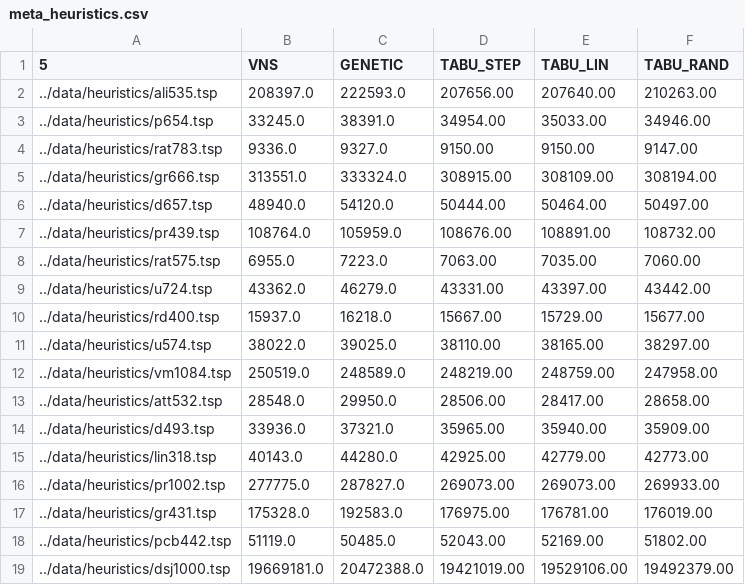
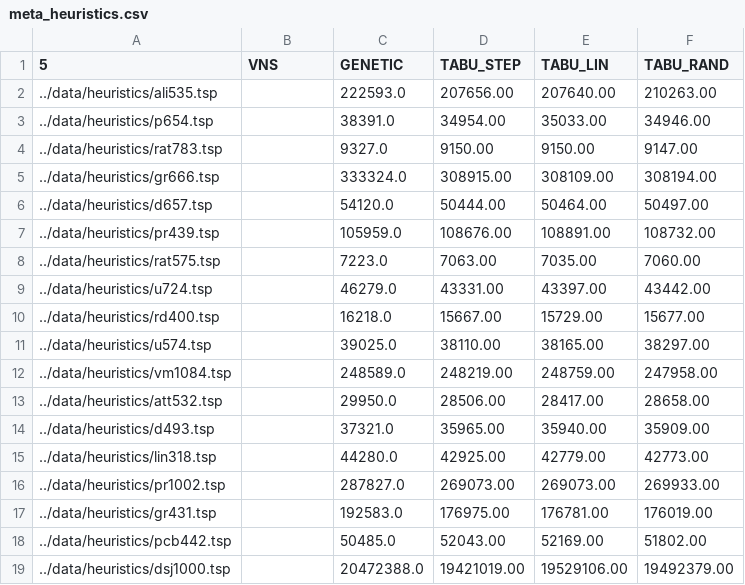
Before and after one commit to deno750/TSP_Optimization, a CSV file: results/meta_heuristics.csv, drawn as a sheet.

Commit message:
removed VNS results from meta heuristics results constructive comparison with correct greedy

```diff
--- a/results/meta_heuristics.csv
+++ b/results/meta_heuristics.csv
@@ -1,19 +1,19 @@
 5,VNS,GENETIC,TABU_STEP,TABU_LIN,TABU_RAND
-../data/heuristics/ali535.tsp,208397.0,222593.0,207656.00,207640.00,210263.00
-../data/heuristics/p654.tsp,33245.0,38391.0,34954.00,35033.00,34946.00
-../data/heuristics/rat783.tsp,9336.0,9327.0,9150.00,9150.00,9147.00
-../data/heuristics/gr666.tsp,313551.0,333324.0,308915.00,308109.00,308194.00
-../data/heuristics/d657.tsp,48940.0,54120.0,50444.00,50464.00,50497.00
-../data/heuristics/pr439.tsp,108764.0,105959.0,108676.00,108891.00,108732.00
-../data/heuristics/rat575.tsp,6955.0,7223.0,7063.00,7035.00,7060.00
-../data/heuristics/u724.tsp,43362.0,46279.0,43331.00,43397.00,43442.00
-../data/heuristics/rd400.tsp,15937.0,16218.0,15667.00,15729.00,15677.00
-../data/heuristics/u574.tsp,38022.0,39025.0,38110.00,38165.00,38297.00
-../data/heuristics/vm1084.tsp,250519.0,248589.0,248219.00,248759.00,247958.00
-../data/heuristics/att532.tsp,28548.0,29950.0,28506.00,28417.00,28658.00
-../data/heuristics/d493.tsp,33936.0,37321.0,35965.00,35940.00,35909.00
-../data/heuristics/lin318.tsp,40143.0,44280.0,42925.00,42779.00,42773.00
-../data/heuristics/pr1002.tsp,277775.0,287827.0,269073.00,269073.00,269933.00
-../data/heuristics/gr431.tsp,175328.0,192583.0,176975.00,176781.00,176019.00
-../data/heuristics/pcb442.tsp,51119.0,50485.0,52043.00,52169.00,51802.00
-../data/heuristics/dsj1000.tsp,19669181.0,20472388.0,19421019.00,19529106.00,19492379.00
+../data/heuristics/ali535.tsp,,222593.0,207656.00,207640.00,210263.00
+../data/heuristics/p654.tsp,,38391.0,34954.00,35033.00,34946.00
+../data/heuristics/rat783.tsp,,9327.0,9150.00,9150.00,9147.00
+../data/heuristics/gr666.tsp,,333324.0,308915.00,308109.00,308194.00
+../data/heuristics/d657.tsp,,54120.0,50444.00,50464.00,50497.00
+../data/heuristics/pr439.tsp,,105959.0,108676.00,108891.00,108732.00
+../data/heuristics/rat575.tsp,,7223.0,7063.00,7035.00,7060.00
+../data/heuristics/u724.tsp,,46279.0,43331.00,43397.00,43442.00
+../data/heuristics/rd400.tsp,,16218.0,15667.00,15729.00,15677.00
+../data/heuristics/u574.tsp,,39025.0,38110.00,38165.00,38297.00
+../data/heuristics/vm1084.tsp,,248589.0,248219.00,248759.00,247958.00
+../data/heuristics/att532.tsp,,29950.0,28506.00,28417.00,28658.00
+../data/heuristics/d493.tsp,,37321.0,35965.00,35940.00,35909.00
+../data/heuristics/lin318.tsp,,44280.0,42925.00,42779.00,42773.00
+../data/heuristics/pr1002.tsp,,287827.0,269073.00,269073.00,269933.00
+../data/heuristics/gr431.tsp,,192583.0,176975.00,176781.00,176019.00
+../data/heuristics/pcb442.tsp,,50485.0,52043.00,52169.00,51802.00
+../data/heuristics/dsj1000.tsp,,20472388.0,19421019.00,19529106.00,19492379.00
```
Also changed, not shown: results/constructive_heuristics2.csv, 1 other file.
